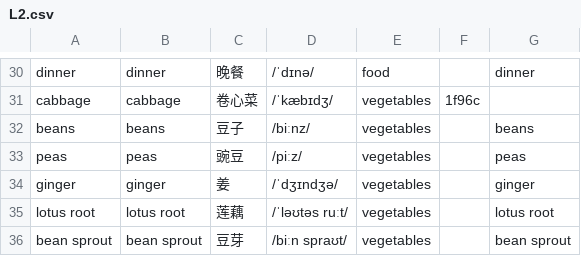
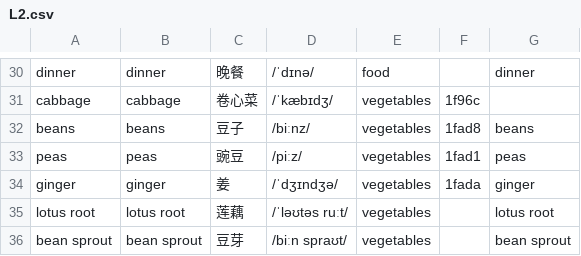
Before and after one commit to chenhaolove89/kids-english, a CSV file: tools/words-extra/L2.csv, drawn as a sheet; only a part is shown, gaps mark what is left out.

```diff
--- a/tools/words-extra/L2.csv
+++ b/tools/words-extra/L2.csv
@@ -31,5 +31,5 @@ dinner,dinner,晚餐,/ˈdɪnə/,food,,dinner
 cabbage,cabbage,卷心菜,/ˈkæbɪdʒ/,vegetables,1f96c,
-beans,beans,豆子,/biːnz/,vegetables,,beans
-peas,peas,豌豆,/piːz/,vegetables,,peas
-ginger,ginger,姜,/ˈdʒɪndʒə/,vegetables,,ginger
+beans,beans,豆子,/biːnz/,vegetables,1fad8,beans
+peas,peas,豌豆,/piːz/,vegetables,1fad1,peas
+ginger,ginger,姜,/ˈdʒɪndʒə/,vegetables,1fada,ginger
 lotus root,lotus root,莲藕,/ˈləʊtəs ruːt/,vegetables,,lotus root
```
Also changed, not shown: tools/words-extra/L1.csv, tools/words-extra/L3.csv, 26 other files.
